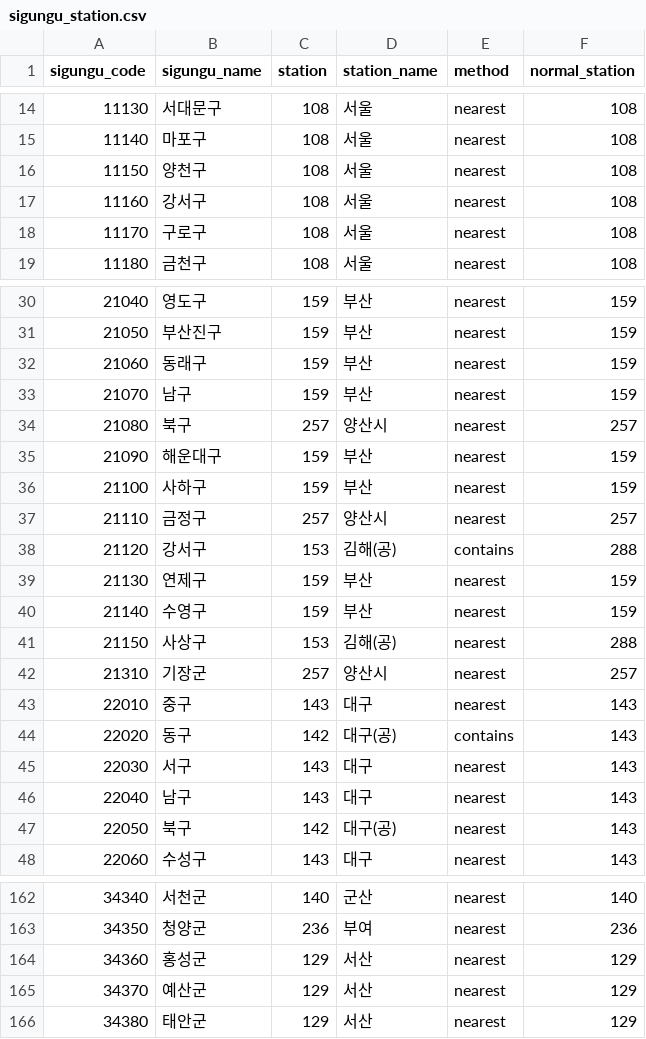
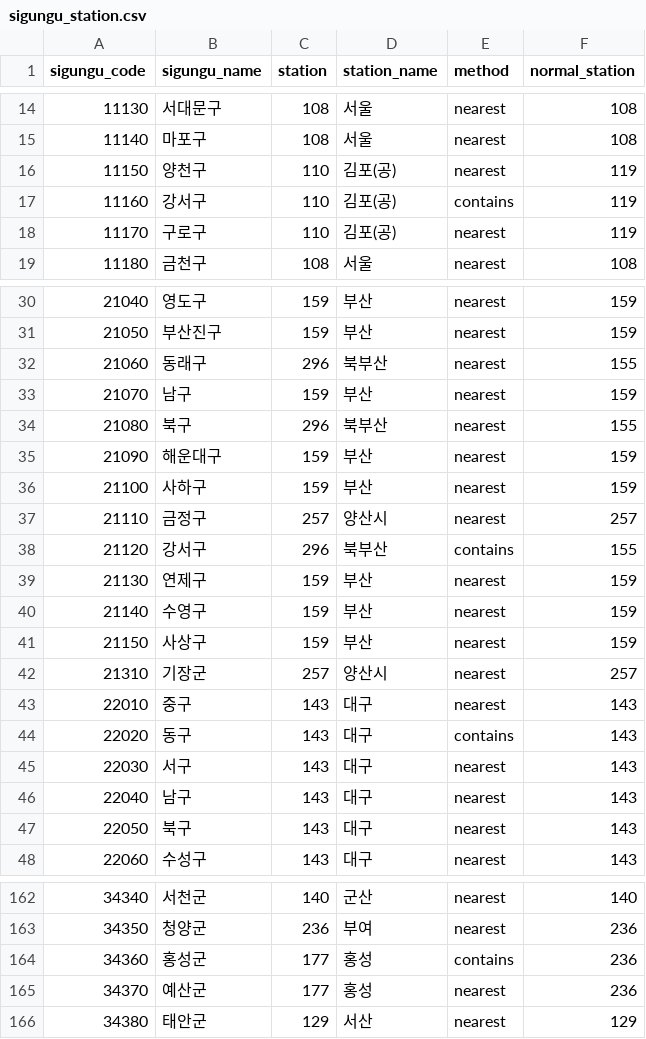
Before and after one commit to pj002321/Safe-farm, a CSV file: ai-service/data/ref/sigungu_station.csv, drawn as a sheet; only a part is shown, gaps mark what is left out; the diff covers the shown part only.

```diff
--- a/ai-service/data/ref/sigungu_station.csv
+++ b/ai-service/data/ref/sigungu_station.csv
@@ -15,5 +15,5 @@ sigungu_code,sigungu_name,station,station_name,method,normal_station
 11140,마포구,108,서울,nearest,108
-11150,양천구,108,서울,nearest,108
-11160,강서구,108,서울,nearest,108
-11170,구로구,108,서울,nearest,108
+11150,양천구,110,김포(공),nearest,119
+11160,강서구,110,김포(공),contains,119
+11170,구로구,110,김포(공),nearest,119
 11180,금천구,108,서울,nearest,108
@@ -31,5 +31,5 @@ sigungu_code,sigungu_name,station,station_name,method,normal_station
 21050,부산진구,159,부산,nearest,159
-21060,동래구,159,부산,nearest,159
+21060,동래구,296,북부산,nearest,155
 21070,남구,159,부산,nearest,159
-21080,북구,257,양산시,nearest,257
+21080,북구,296,북부산,nearest,155
 21090,해운대구,159,부산,nearest,159
@@ -37,12 +37,12 @@ sigungu_code,sigungu_name,station,station_name,method,normal_station
 21110,금정구,257,양산시,nearest,257
-21120,강서구,153,김해(공),contains,288
+21120,강서구,296,북부산,contains,155
 21130,연제구,159,부산,nearest,159
 21140,수영구,159,부산,nearest,159
-21150,사상구,153,김해(공),nearest,288
+21150,사상구,159,부산,nearest,159
 21310,기장군,257,양산시,nearest,257
 22010,중구,143,대구,nearest,143
-22020,동구,142,대구(공),contains,143
+22020,동구,143,대구,contains,143
 22030,서구,143,대구,nearest,143
 22040,남구,143,대구,nearest,143
-22050,북구,142,대구(공),nearest,143
+22050,북구,143,대구,nearest,143
 22060,수성구,143,대구,nearest,143
@@ -163,4 +163,4 @@ sigungu_code,sigungu_name,station,station_name,method,normal_station
 34350,청양군,236,부여,nearest,236
-34360,홍성군,129,서산,nearest,129
-34370,예산군,129,서산,nearest,129
+34360,홍성군,177,홍성,contains,236
+34370,예산군,177,홍성,nearest,236
 34380,태안군,129,서산,nearest,129
```
Also changed, not shown: 67 edited cells elsewhere in this file, ai-service/data/master/stations.csv, ai-service/data/ref/normal_fallback.csv, 7 other files.
